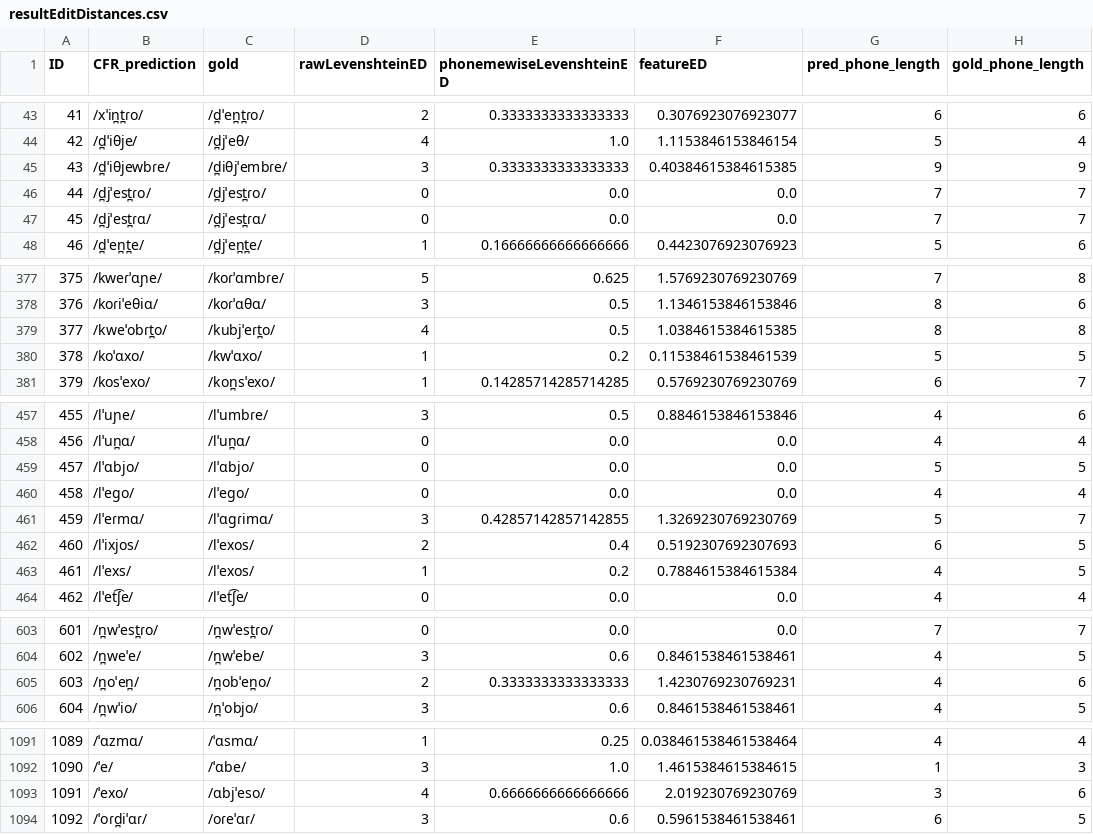
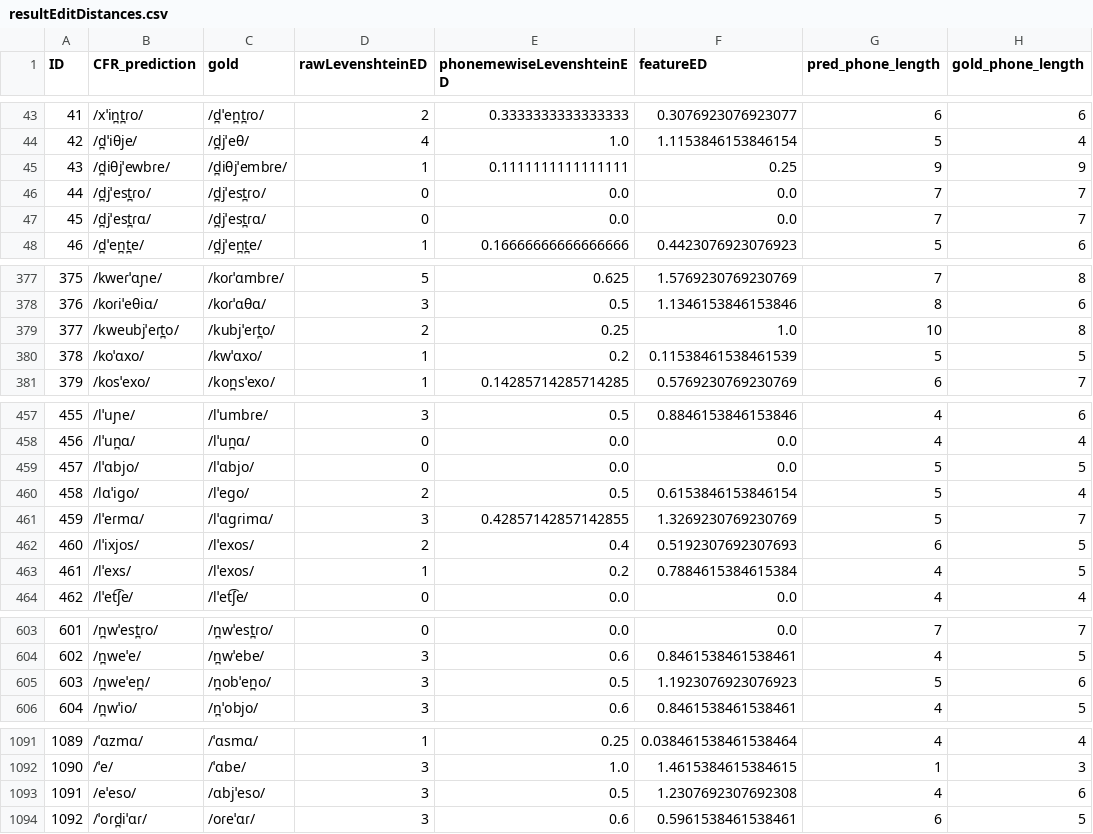
Before and after one commit to lfetting1/SpanishCFR, a CSV file: SpanishRunClayton/resultEditDistances.csv, drawn as a sheet; only a part is shown, gaps mark what is left out; the diff covers the shown part only.

```diff
--- a/SpanishRunClayton/resultEditDistances.csv
+++ b/SpanishRunClayton/resultEditDistances.csv
@@ -44,3 +44,3 @@ ID,CFR_prediction,gold,rawLevenshteinED,phonemewiseLevenshteinED,featureED,pred_
 42,/d̪ˈiθje/,/d̪jˈeθ/,4,1.0,1.1153846153846154,5,4
-43,/d̪ˈiθjewbɾe/,/d̪iθjˈembɾe/,3,0.3333333333333333,0.40384615384615385,9,9
+43,/d̪iθjˈewbɾe/,/d̪iθjˈembɾe/,1,0.1111111111111111,0.25,9,9
 44,/d̪jˈest̪ɾo/,/d̪jˈest̪ɾo/,0,0.0,0.0,7,7
@@ -378,3 +378,3 @@ ID,CFR_prediction,gold,rawLevenshteinED,phonemewiseLevenshteinED,featureED,pred_
 376,/koɾiˈeθiɑ/,/koɾˈɑθɑ/,3,0.5,1.1346153846153846,8,6
-377,/kweˈobɾt̪o/,/kubjˈeɾt̪o/,4,0.5,1.0384615384615385,8,8
+377,/kweubjˈeɾt̪o/,/kubjˈeɾt̪o/,2,0.25,1.0,10,8
 378,/koˈɑxo/,/kwˈɑxo/,1,0.2,0.11538461538461539,5,5
@@ -459,3 +459,3 @@ ID,CFR_prediction,gold,rawLevenshteinED,phonemewiseLevenshteinED,featureED,pred_
 457,/lˈɑbjo/,/lˈɑbjo/,0,0.0,0.0,5,5
-458,/lˈeɡo/,/lˈeɡo/,0,0.0,0.0,4,4
+458,/lɑˈiɡo/,/lˈeɡo/,2,0.5,0.6153846153846154,5,4
 459,/lˈeɾmɑ/,/lˈɑɡɾimɑ/,3,0.42857142857142855,1.3269230769230769,5,7
@@ -604,3 +604,3 @@ ID,CFR_prediction,gold,rawLevenshteinED,phonemewiseLevenshteinED,featureED,pred_
 602,/n̪weˈe/,/n̪wˈebe/,3,0.6,0.8461538461538461,4,5
-603,/n̪oˈen̪/,/n̪obˈen̪o/,2,0.3333333333333333,1.4230769230769231,4,6
+603,/n̪weˈen̪/,/n̪obˈen̪o/,3,0.5,1.1923076923076923,5,6
 604,/n̪wˈio/,/n̪ˈobjo/,3,0.6,0.8461538461538461,4,5
@@ -1092,3 +1092,3 @@ ID,CFR_prediction,gold,rawLevenshteinED,phonemewiseLevenshteinED,featureED,pred_
 1090,/ˈe/,/ˈɑbe/,3,1.0,1.4615384615384615,1,3
-1091,/ˈexo/,/ɑbjˈeso/,4,0.6666666666666666,2.019230769230769,3,6
+1091,/eˈeso/,/ɑbjˈeso/,3,0.5,1.2307692307692308,4,6
 1092,/ˈoɾd̪iˈɑɾ/,/oɾeˈɑɾ/,3,0.6,0.5961538461538461,6,5
```
Also changed, not shown: 4 edited cells elsewhere in this file, SpanishRunClayton/SpanishRunClayton_rulewise_output_graph.csv, SpanishRunClayton/SpanishRunClayton_stagewise_output_graph.csv, 12 other files.
